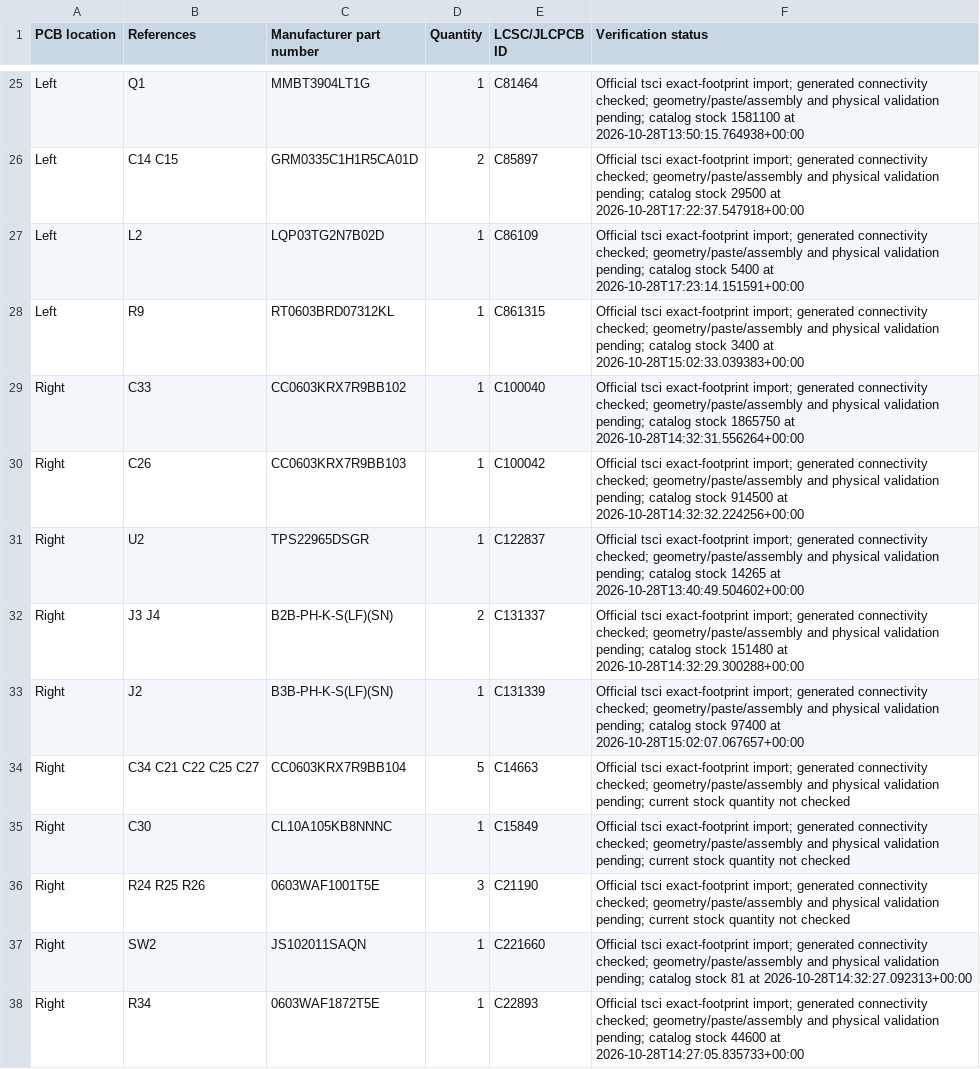
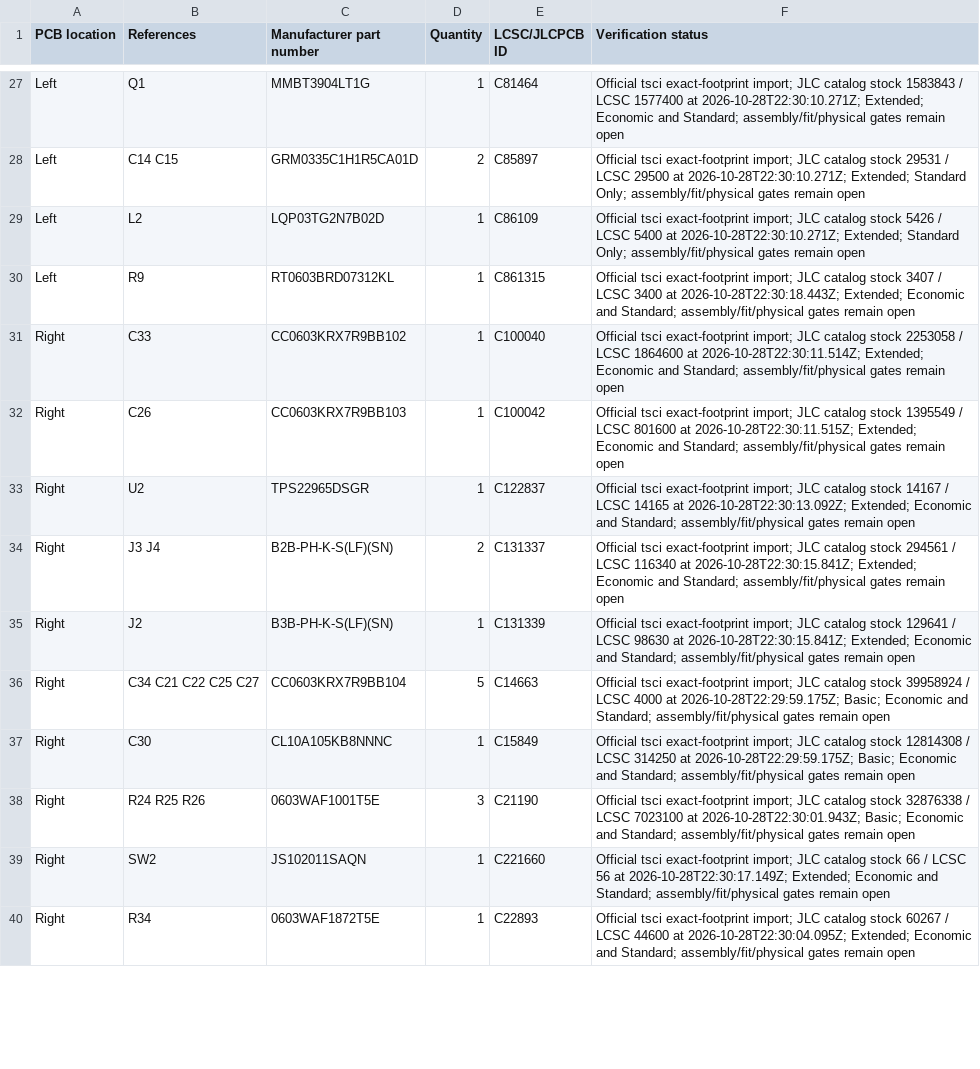
Before and after one commit to rushabhcodes/smart-glasses, a CSV file: bom/preliminary-bom.csv, drawn as a sheet; only a part is shown, gaps mark what is left out; addresses are those after the commit; the diff covers the shown part only; the diff names each change by its address in the sheet, - before the commit and + after, or states it on an @@ line.

```diff
--- a/bom/preliminary-bom.csv
+++ b/bom/preliminary-bom.csv
-F27 (Verification status): …exact-footprint import; generated connectivity checked; geometry/paste/assembly and physical validation pending; catalog stock 1581100 at 2026-10-28T13:50:15.764938+00:00
+F27 (Verification status): …exact-footprint import; JLC catalog stock 1583843 / LCSC 1577400 at 2026-10-28T22:30:10.271Z; Extended; Economic and Standard; assembly/fit/physical gates remain open
-F28 (Verification status): …exact-footprint import; generated connectivity checked; geometry/paste/assembly and physical validation pending; catalog stock 29500 at 2026-10-28T17:22:37.547918+00:00
+F28 (Verification status): …exact-footprint import; JLC catalog stock 29531 / LCSC 29500 at 2026-10-28T22:30:10.271Z; Extended; Standard Only; assembly/fit/physical gates remain open
-F29 (Verification status): …exact-footprint import; generated connectivity checked; geometry/paste/assembly and physical validation pending; catalog stock 5400 at 2026-10-28T17:23:14.151591+00:00
+F29 (Verification status): …exact-footprint import; JLC catalog stock 5426 / LCSC 5400 at 2026-10-28T22:30:10.271Z; Extended; Standard Only; assembly/fit/physical gates remain open
-F30 (Verification status): …exact-footprint import; generated connectivity checked; geometry/paste/assembly and physical validation pending; catalog stock 3400 at 2026-10-28T15:02:33.039383+00:00
+F30 (Verification status): …exact-footprint import; JLC catalog stock 3407 / LCSC 3400 at 2026-10-28T22:30:18.443Z; Extended; Economic and Standard; assembly/fit/physical gates remain open
-F31 (Verification status): …exact-footprint import; generated connectivity checked; geometry/paste/assembly and physical validation pending; catalog stock 1865750 at 2026-10-28T14:32:31.556264+00:00
+F31 (Verification status): …exact-footprint import; JLC catalog stock 2253058 / LCSC 1864600 at 2026-10-28T22:30:11.514Z; Extended; Economic and Standard; assembly/fit/physical gates remain open
-F32 (Verification status): …exact-footprint import; generated connectivity checked; geometry/paste/assembly and physical validation pending; catalog stock 914500 at 2026-10-28T14:32:32.224256+00:00
+F32 (Verification status): …exact-footprint import; JLC catalog stock 1395549 / LCSC 801600 at 2026-10-28T22:30:11.515Z; Extended; Economic and Standard; assembly/fit/physical gates remain open
-F33 (Verification status): …exact-footprint import; generated connectivity checked; geometry/paste/assembly and physical validation pending; catalog stock 14265 at 2026-10-28T13:40:49.504602+00:00
+F33 (Verification status): …exact-footprint import; JLC catalog stock 14167 / LCSC 14165 at 2026-10-28T22:30:13.092Z; Extended; Economic and Standard; assembly/fit/physical gates remain open
-F34 (Verification status): …exact-footprint import; generated connectivity checked; geometry/paste/assembly and physical validation pending; catalog stock 151480 at 2026-10-28T14:32:29.300288+00:00
+F34 (Verification status): …exact-footprint import; JLC catalog stock 294561 / LCSC 116340 at 2026-10-28T22:30:15.841Z; Extended; Economic and Standard; assembly/fit/physical gates remain open
-F35 (Verification status): …exact-footprint import; generated connectivity checked; geometry/paste/assembly and physical validation pending; catalog stock 97400 at 2026-10-28T15:02:07.067657+00:00
+F35 (Verification status): …exact-footprint import; JLC catalog stock 129641 / LCSC 98630 at 2026-10-28T22:30:15.841Z; Extended; Economic and Standard; assembly/fit/physical gates remain open
-F36 (Verification status): …exact-footprint import; generated connectivity checked; geometry/paste/assembly and physical validation pending; current stock quantity not checked
+F36 (Verification status): …exact-footprint import; JLC catalog stock 39958924 / LCSC 4000 at 2026-10-28T22:29:59.175Z; Basic; Economic and Standard; assembly/fit/physical gates remain open
-F37 (Verification status): …exact-footprint import; generated connectivity checked; geometry/paste/assembly and physical validation pending; current stock quantity not checked
+F37 (Verification status): …exact-footprint import; JLC catalog stock 12814308 / LCSC 314250 at 2026-10-28T22:29:59.175Z; Basic; Economic and Standard; assembly/fit/physical gates remain open
-F38 (Verification status): …exact-footprint import; generated connectivity checked; geometry/paste/assembly and physical validation pending; current stock quantity not checked
+F38 (Verification status): …exact-footprint import; JLC catalog stock 32876338 / LCSC 7023100 at 2026-10-28T22:30:01.943Z; Basic; Economic and Standard; assembly/fit/physical gates remain open
-F39 (Verification status): …exact-footprint import; generated connectivity checked; geometry/paste/assembly and physical validation pending; catalog stock 81 at 2026-10-28T14:32:27.092313+00:00
+F39 (Verification status): …exact-footprint import; JLC catalog stock 66 / LCSC 56 at 2026-10-28T22:30:17.149Z; Extended; Economic and Standard; assembly/fit/physical gates remain open
-F40 (Verification status): …exact-footprint import; generated connectivity checked; geometry/paste/assembly and physical validation pending; catalog stock 44600 at 2026-10-28T14:27:05.835733+00:00
+F40 (Verification status): …exact-footprint import; JLC catalog stock 60267 / LCSC 44600 at 2026-10-28T22:30:04.095Z; Extended; Economic and Standard; assembly/fit/physical gates remain open
```
Also changed, not shown: 5 added rows, 3 removed rows and 43 edited cells elsewhere in this file, docs/proposed-gpio-map.csv, 36 other files.
